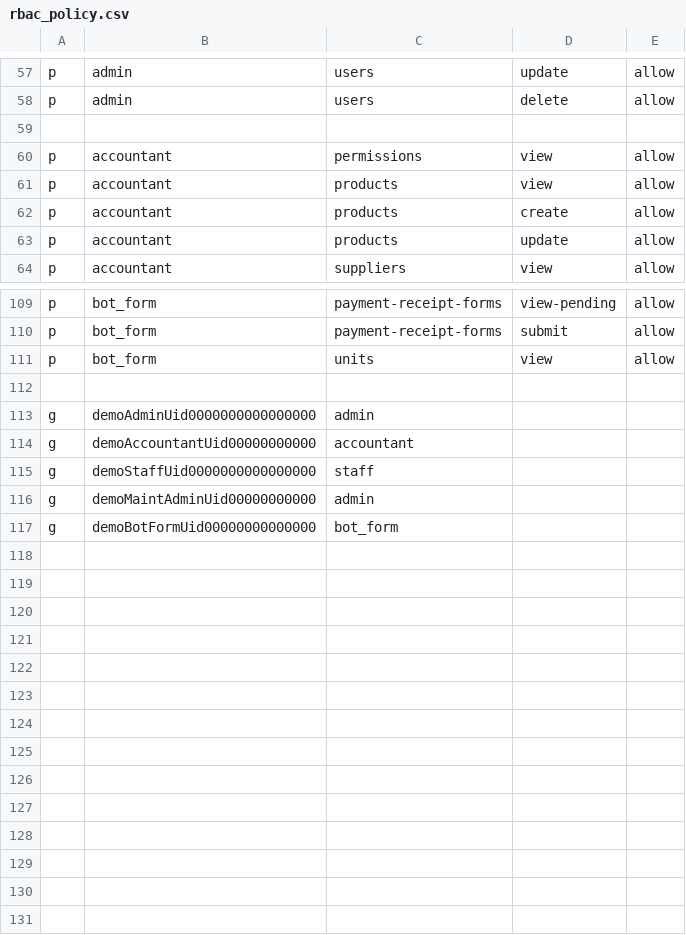
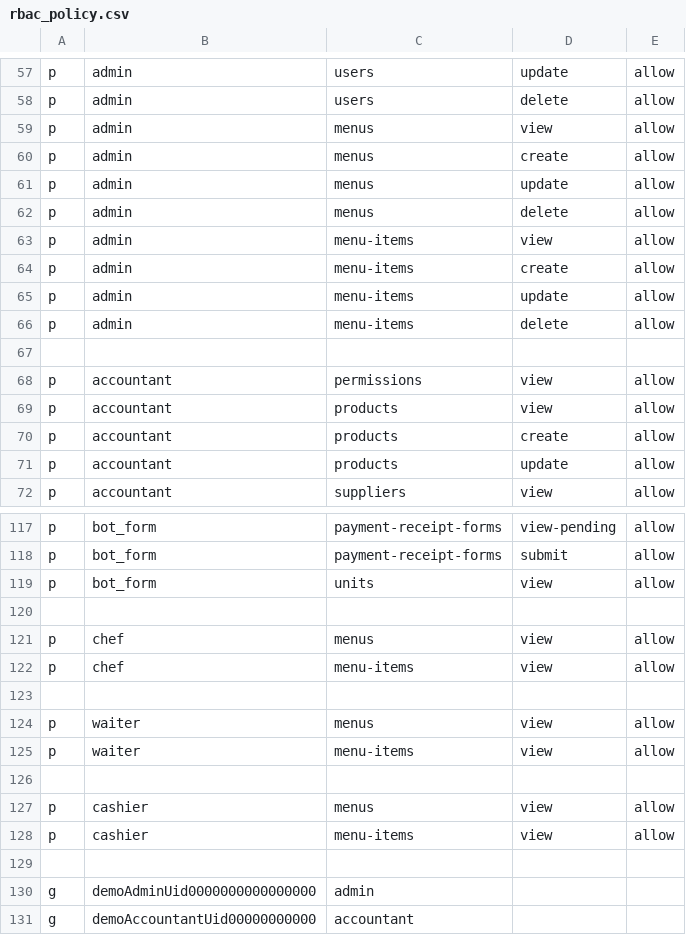
Before and after one commit to nguyen0096/cim-backend, a CSV file: rbac_policy.csv, drawn as a sheet; only a part is shown, gaps mark what is left out; the shorter side is filled out with more unchanged rows; the diff names each change by its address in the sheet, - before the commit and + after, or states it on an @@ line.

Commit message:
Add more role and policy

```diff
--- a/rbac_policy.csv
+++ b/rbac_policy.csv
+row 59: p | admin | menus | view | allow
+row 60: p | admin | menus | create | allow
+row 61: p | admin | menus | update | allow
+row 62: p | admin | menus | delete | allow
+row 63: p | admin | menu-items | view | allow
+row 64: p | admin | menu-items | create | allow
+row 65: p | admin | menu-items | update | allow
+row 66: p | admin | menu-items | delete | allow
+row 120: (empty)
+row 121: p | chef | menus | view | allow
+row 122: p | chef | menu-items | view | allow
+row 123: (empty)
+row 124: p | waiter | menus | view | allow
+row 125: p | waiter | menu-items | view | allow
+row 126: (empty)
+row 127: p | cashier | menus | view | allow
+row 128: p | cashier | menu-items | view | allow
```
Also changed, not shown: 1 other file.
